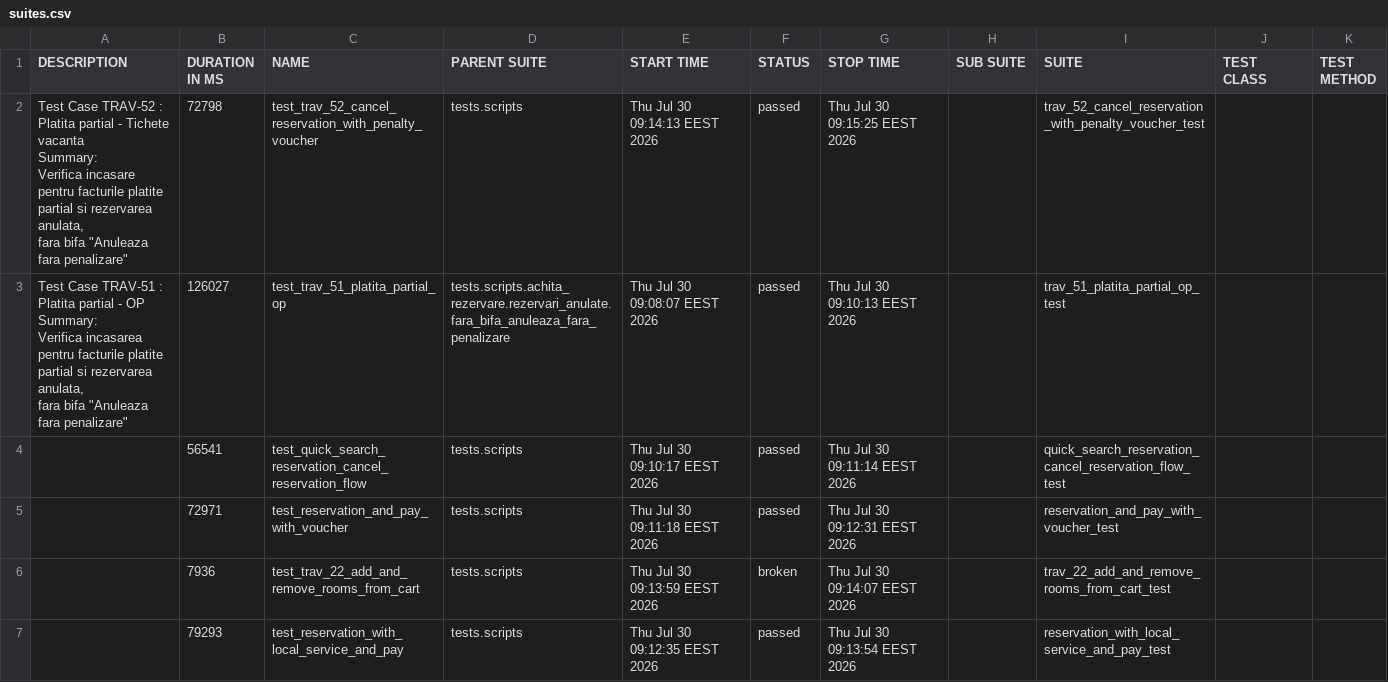
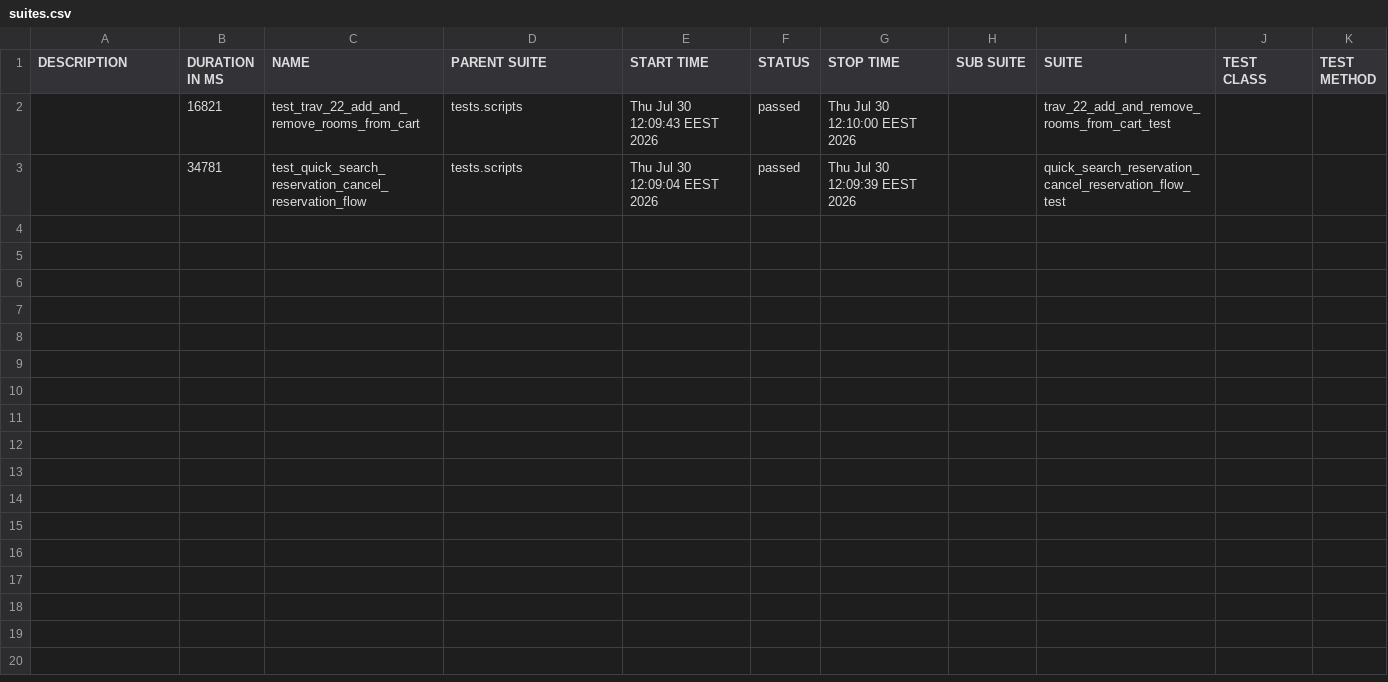
Before and after one commit to gabrielfilipwesrom/qa-reports, a CSV file: data/suites.csv, drawn as a sheet.

```diff
--- a/data/suites.csv
+++ b/data/suites.csv
@@ -1,19 +1,3 @@
 "DESCRIPTION","DURATION IN MS","NAME","PARENT SUITE","START TIME","STATUS","STOP TIME","SUB SUITE","SUITE","TEST CLASS","TEST METHOD"
-"
-    Test Case TRAV-52 : Platita partial - Tichete vacanta
-
-    Summary:
-    Verifica incasare pentru facturile platite partial si rezervarea anulata,
-    fara bifa ""Anuleaza fara penalizare""
-    ","72798","test_trav_52_cancel_reservation_with_penalty_voucher","tests.scripts","Thu Jul 30 09:14:13 EEST 2026","passed","Thu Jul 30 09:15:25 EEST 2026","","trav_52_cancel_reservation_with_penalty_voucher_test","",""
-"
-    Test Case TRAV-51 : Platita partial - OP
-
-    Summary:
-    Verifica incasarea pentru facturile platite partial si rezervarea anulata,
-    fara bifa ""Anuleaza fara penalizare""
-    ","126027","test_trav_51_platita_partial_op","tests.scripts.achita_rezervare.rezervari_anulate.fara_bifa_anuleaza_fara_penalizare","Thu Jul 30 09:08:07 EEST 2026","passed","Thu Jul 30 09:10:13 EEST 2026","","trav_51_platita_partial_op_test","",""
-"","56541","test_quick_search_reservation_cancel_reservation_flow","tests.scripts","Thu Jul 30 09:10:17 EEST 2026","passed","Thu Jul 30 09:11:14 EEST 2026","","quick_search_reservation_cancel_reservation_flow_test","",""
-"","72971","test_reservation_and_pay_with_voucher","tests.scripts","Thu Jul 30 09:11:18 EEST 2026","passed","Thu Jul 30 09:12:31 EEST 2026","","reservation_and_pay_with_voucher_test","",""
-"","7936","test_trav_22_add_and_remove_rooms_from_cart","tests.scripts","Thu Jul 30 09:13:59 EEST 2026","broken","Thu Jul 30 09:14:07 EEST 2026","","trav_22_add_and_remove_rooms_from_cart_test","",""
-"","79293","test_reservation_with_local_service_and_pay","tests.scripts","Thu Jul 30 09:12:35 EEST 2026","passed","Thu Jul 30 09:13:54 EEST 2026","","reservation_with_local_service_and_pay_test","",""
+"","16821","test_trav_22_add_and_remove_rooms_from_cart","tests.scripts","Thu Jul 30 12:09:43 EEST 2026","passed","Thu Jul 30 12:10:00 EEST 2026","","trav_22_add_and_remove_rooms_from_cart_test","",""
+"","34781","test_quick_search_reservation_cancel_reservation_flow","tests.scripts","Thu Jul 30 12:09:04 EEST 2026","passed","Thu Jul 30 12:09:39 EEST 2026","","quick_search_reservation_cancel_reservation_flow_test","",""
```
Also changed, not shown: 35 other files.
